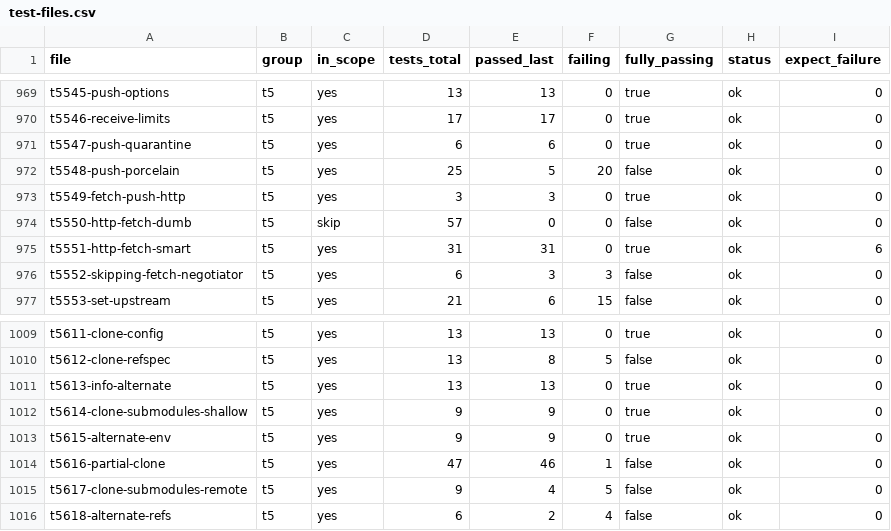
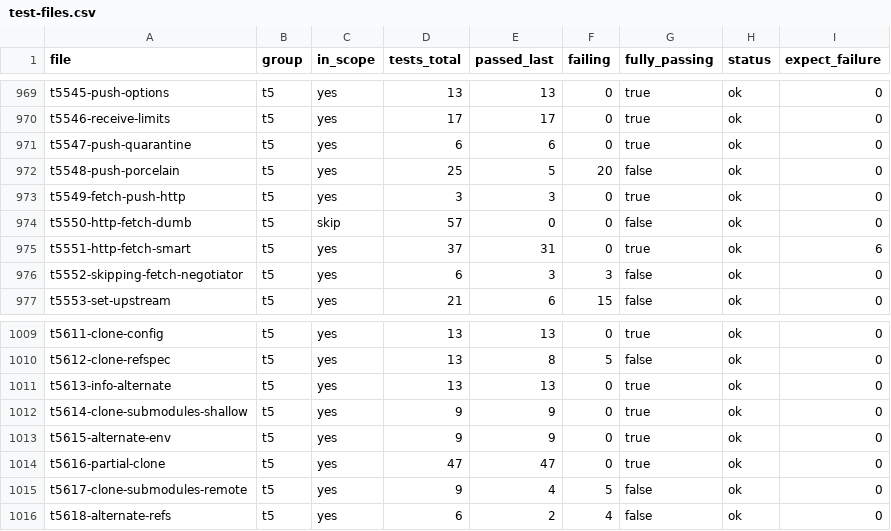
Before and after one commit to dscho/grit, a CSV file: data/test-files.csv, drawn as a sheet; only a part is shown, gaps mark what is left out.

```diff
--- a/data/test-files.csv
+++ b/data/test-files.csv
@@ -974,3 +974,3 @@ t5549-fetch-push-http	t5	yes	3	3	0	true	ok	0
 t5550-http-fetch-dumb	t5	skip	57	0	0	false	ok	0
-t5551-http-fetch-smart	t5	yes	31	31	0	true	ok	6
+t5551-http-fetch-smart	t5	yes	37	31	0	true	ok	6
 t5552-skipping-fetch-negotiator	t5	yes	6	3	3	false	ok	0
@@ -1013,3 +1013,3 @@ t5614-clone-submodules-shallow	t5	yes	9	9	0	true	ok	0
 t5615-alternate-env	t5	yes	9	9	0	true	ok	0
-t5616-partial-clone	t5	yes	47	46	1	false	ok	0
+t5616-partial-clone	t5	yes	47	47	0	true	ok	0
 t5617-clone-submodules-remote	t5	yes	9	4	5	false	ok	0
```
Also changed, not shown: 8 other files.
